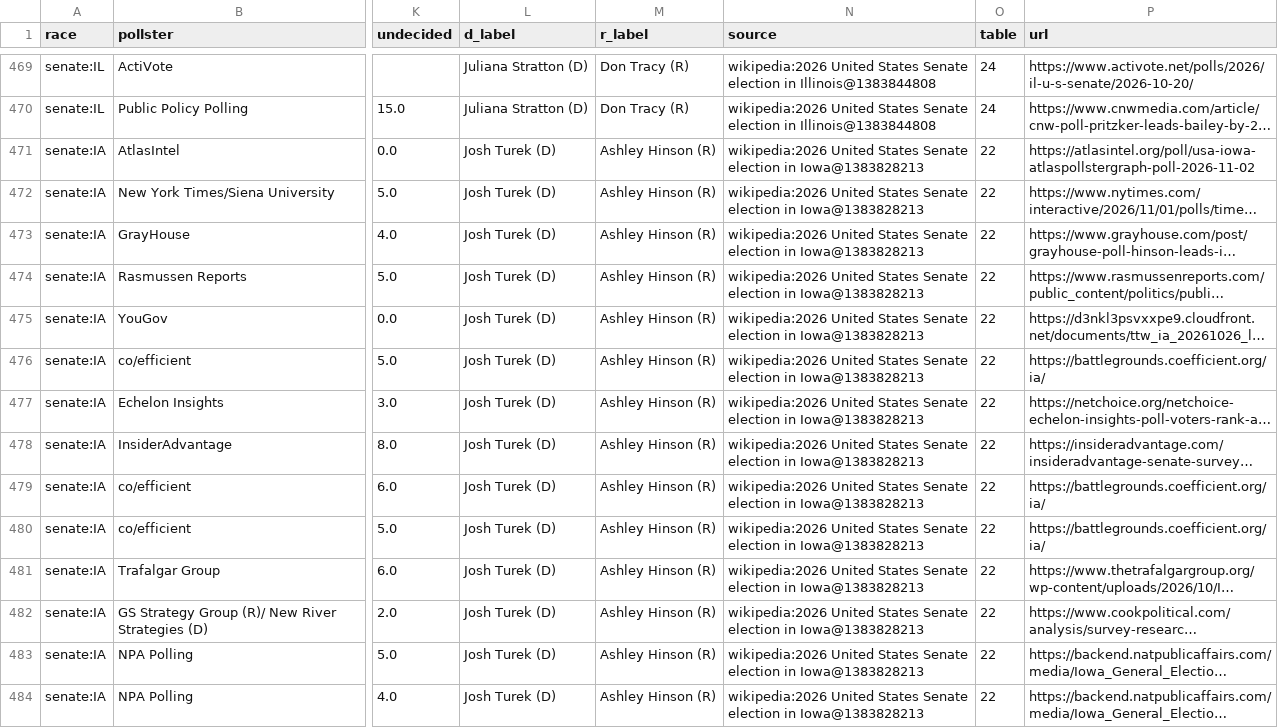
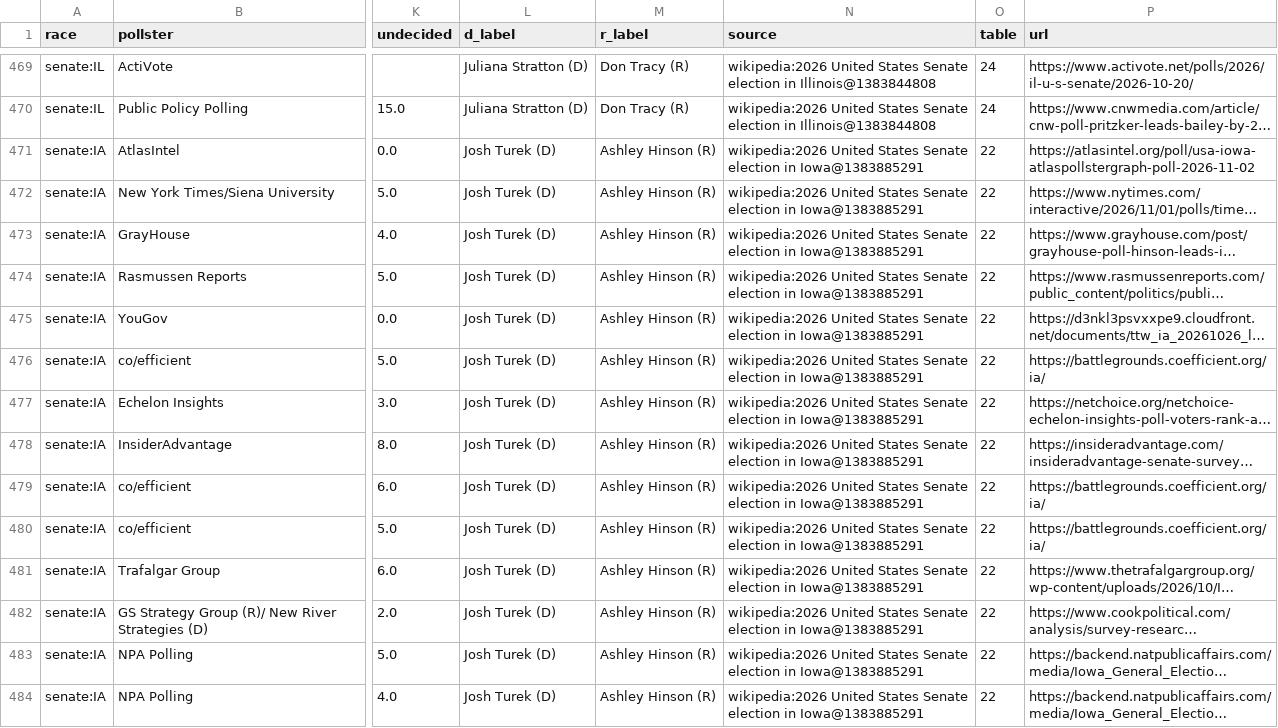
Before and after one commit to KaraZajac/MIDTERMS2026, a CSV file: data/polls/races.csv, drawn as a sheet; only a part is shown, gaps mark what is left out; long unchanged cells end in …; the diff covers the shown part only; the diff names each change by its address in the sheet, - before the commit and + after, or states it on an @@ line.

```diff
--- a/data/polls/races.csv
+++ b/data/polls/races.csv
-N471:N484 (source): …election in Iowa@1383828213
+N471:N484 (source): …election in Iowa@1383885291
```
Also changed, not shown: 122 edited cells elsewhere in this file, data/races/governor.csv, data/races/house.csv, 9 other files.
